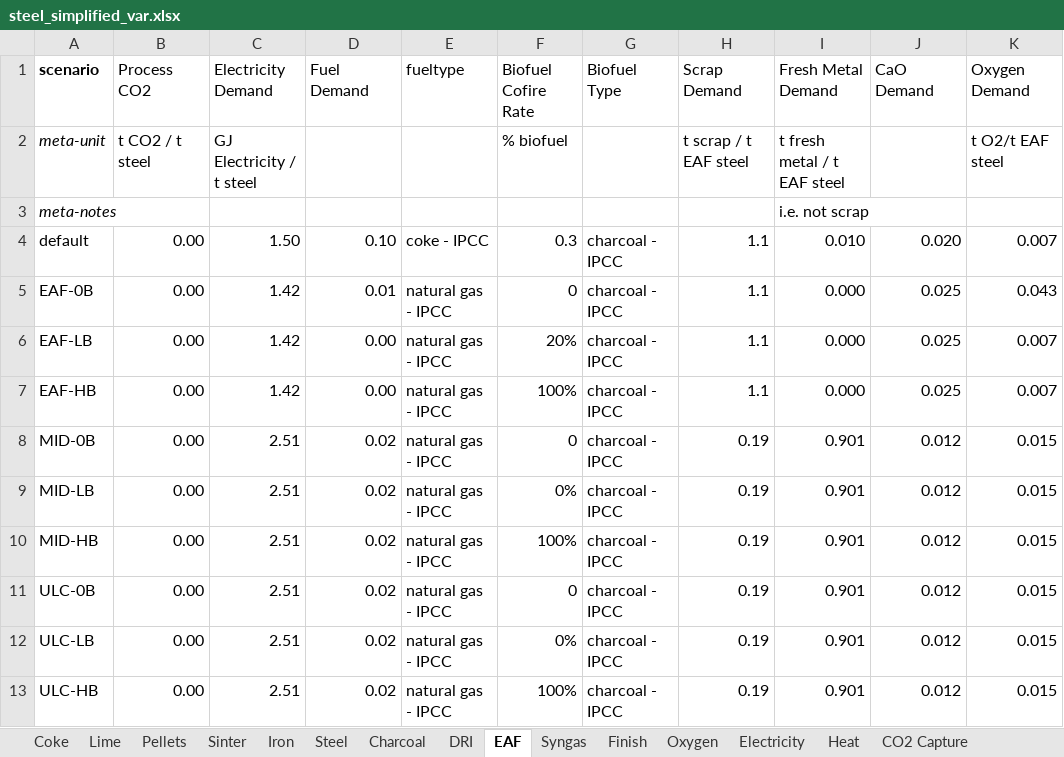
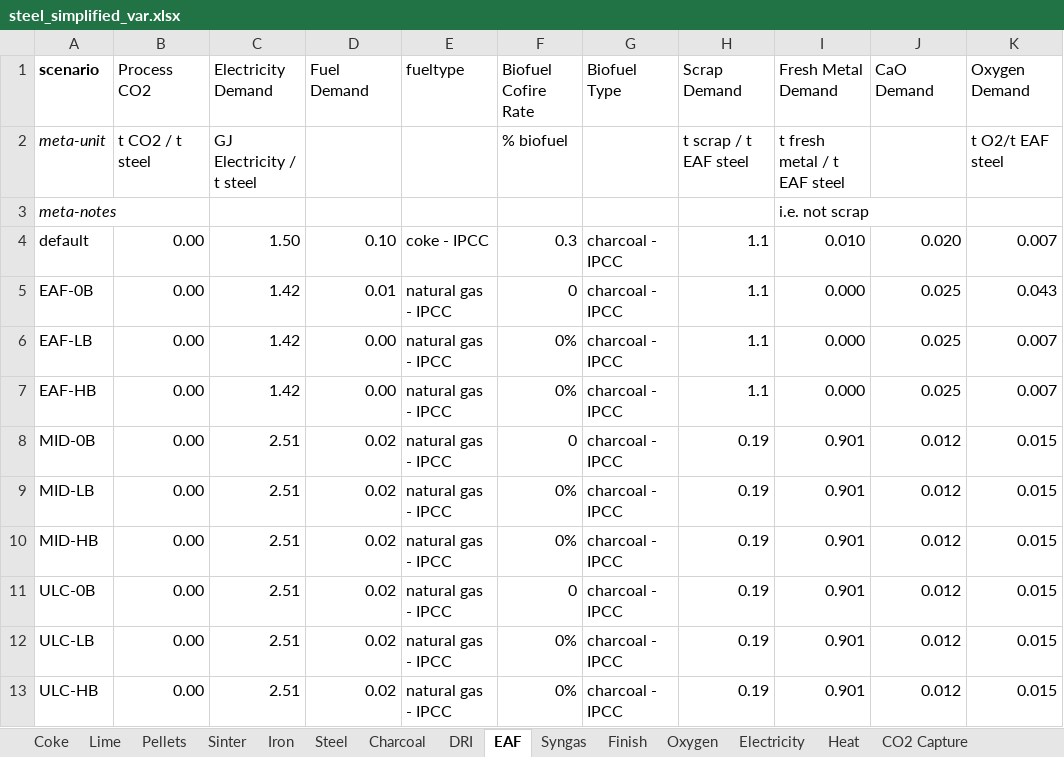
Before and after one commit to concoctions/BlackBlox, an Excel workbook: data/steel/steel_simplified_var.xlsx, sheet EAF, drawn as a sheet; only a part is shown; values as stored, in another font and other column widths than the file's, no borders; the diff names each change by its address in the sheet, - before the commit and + after, or states it on an @@ line.

```diff
--- a/data/steel/steel_simplified_var.xlsx (sheet EAF)
+++ b/data/steel/steel_simplified_var.xlsx (sheet EAF)
-F6 (Biofuel Cofire Rate): 20%
+F6 (Biofuel Cofire Rate): 0%
-F7 (Biofuel Cofire Rate): 100%
+F7 (Biofuel Cofire Rate): 0%
-F10 (Biofuel Cofire Rate): 100%
+F10 (Biofuel Cofire Rate): 0%
-F13 (Biofuel Cofire Rate): 100%
+F13 (Biofuel Cofire Rate): 0%
```
Also changed, not shown: sheet Pellets, sheet Lime, sheet Coke, sheet Sinter, sheet Iron, data/unitlibrary.xlsx, 3 other files.
